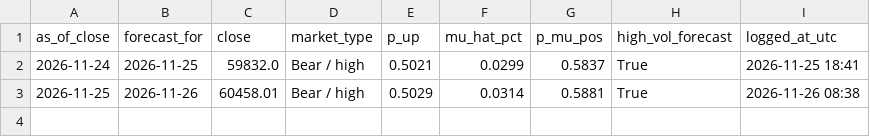
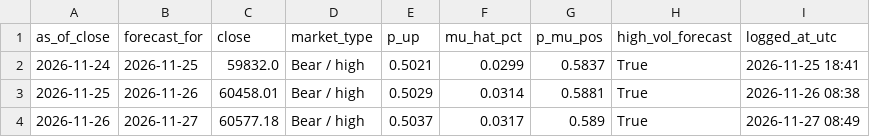
Before and after one commit to gougoweg-wq/bitcoin-regime-predictability, a CSV file: forecasts/forward_log.csv, drawn as a sheet.

Commit message:
Forward test: forecast for the next day

```diff
--- a/forecasts/forward_log.csv
+++ b/forecasts/forward_log.csv
@@ -3 +3,2 @@ as_of_close,forecast_for,close,market_type,p_up,mu_hat_pct,p_mu_pos,high_vol_for
 2026-11-25,2026-11-26,60458.01,Bear / high,0.5029,0.0314,0.5881,True,2026-11-26 08:38
+2026-11-26,2026-11-27,60577.18,Bear / high,0.5037,0.0317,0.589,True,2026-11-27 08:49
```
